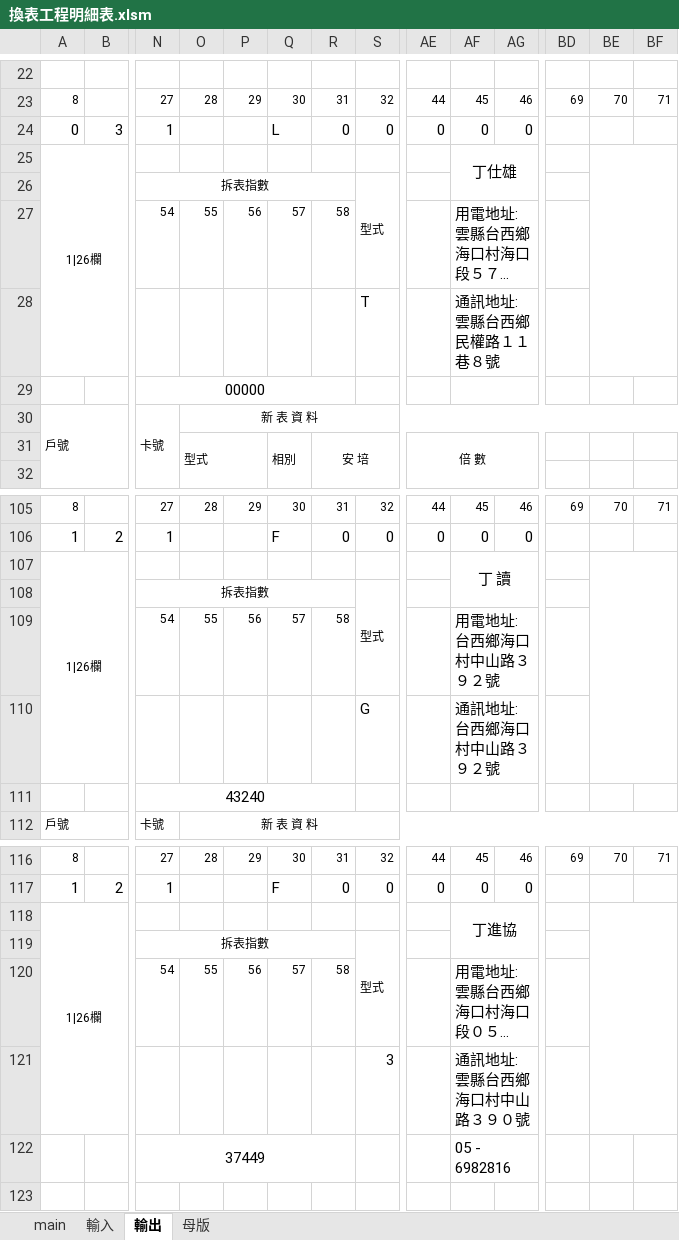
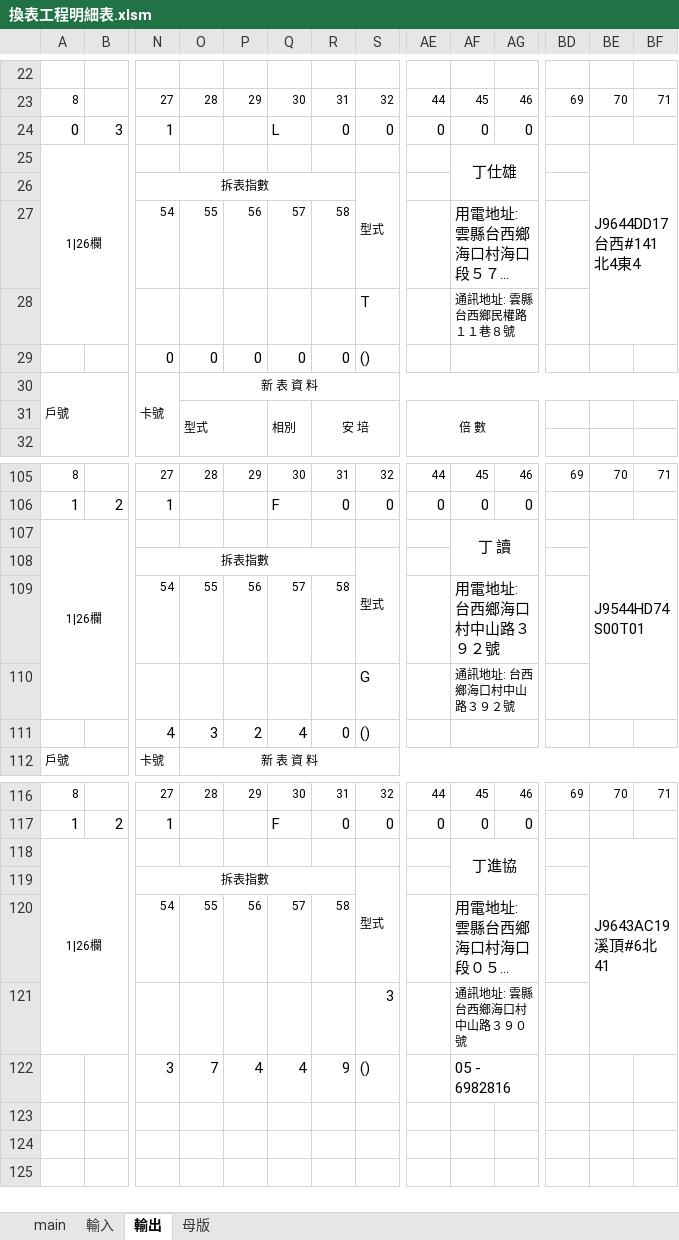
Before and after one commit to skyran1278/VbaProject, an Excel workbook: 20210620_MergeMail/換表工程明細表.xlsm, sheet 輸出, drawn as a sheet; only a part is shown, gaps mark what is left out; long unchanged cells end in …; values as stored, in another font and other column widths than the file's, no borders; removed rows and columns are numbered as before the commit, all else as after; rows hold the shown columns only; ↵ is a line break in a cell; the diff covers the shown part only; the diff names each change by its address in the sheet, - before the commit and + after, or states it on an @@ line.

```diff
--- a/20210620_MergeMail/換表工程明細表.xlsm (sheet 輸出)
+++ b/20210620_MergeMail/換表工程明細表.xlsm (sheet 輸出)
-BE25: (empty)
+BE25: J9644DD17 ↵ 台西#141北4東4
@@ AF28 text size: smaller @@
-row 29:  |  | 00000
+row 29:  |  | 0 | 0 | 0 | 0 | 0 | ()
-BE107: (empty)
+BE107: J9544HD74 S00T01
@@ AF110 text size: smaller @@
-row 111:  |  | 43240
+row 111:  |  | 4 | 3 | 2 | 4 | 0 | ()
-BE118: (empty)
+BE118: J9643AC19 ↵ 溪頂#6北41
@@ AF121 text size: smaller @@
-row 122:  |  | 37449 |  |  |  |  |  |  | 05 - 6982816
+row 122:  |  | 3 | 7 | 4 | 4 | 9 | () |  | 05 - 6982816
```
Also changed, not shown: 6 added rows, 6 removed rows, 6 edited cells and cell formats elsewhere in this sheet, sheet 輸入, sheet 母版, 2 other files.
